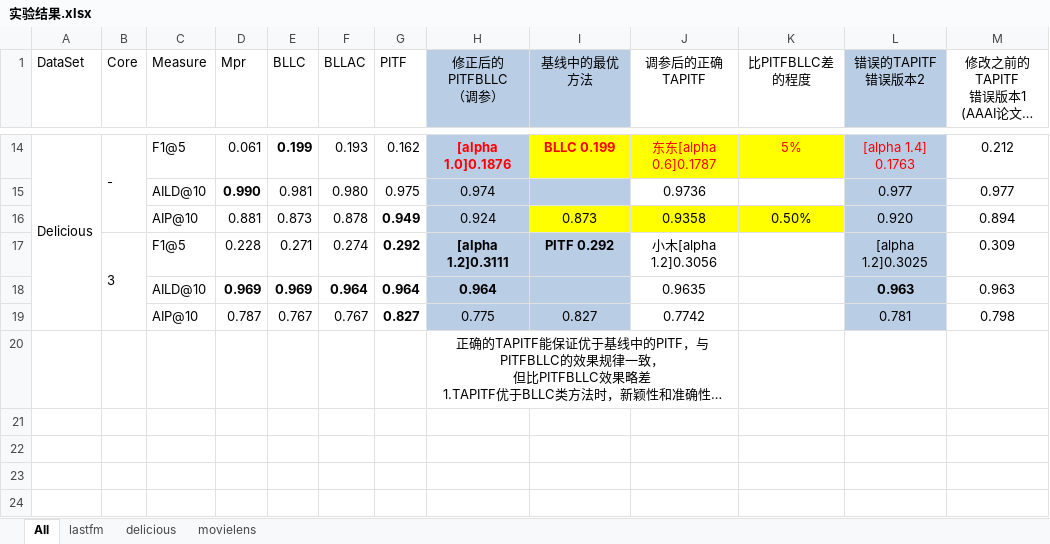
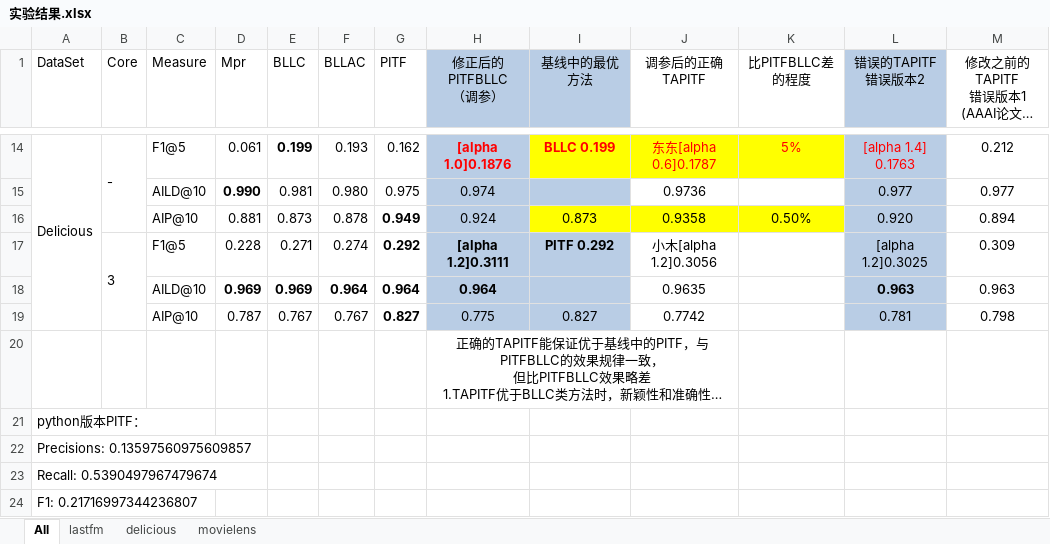
Before and after one commit to SamHaoYuan/pitf, an Excel workbook: 实验结果.xlsx, sheet All, drawn as a sheet; only a part is shown, gaps mark what is left out; long unchanged cells end in …; values as stored, in another font and other column widths than the file's, no borders; the diff names each change by its address in the sheet, - before the commit and + after, or states it on an @@ line.

```diff
--- a/实验结果.xlsx (sheet All)
+++ b/实验结果.xlsx (sheet All)
+row 21: python版本PITF：
+row 22: Precisions: 0.13597560975609857
+row 23: Recall: 0.5390497967479674
+row 24: F1: 0.21716997344236807
```
Also changed, not shown: 3 other files.
